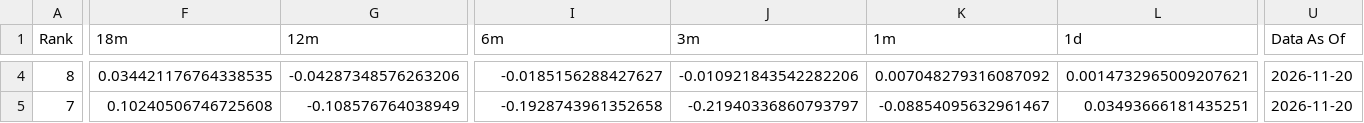
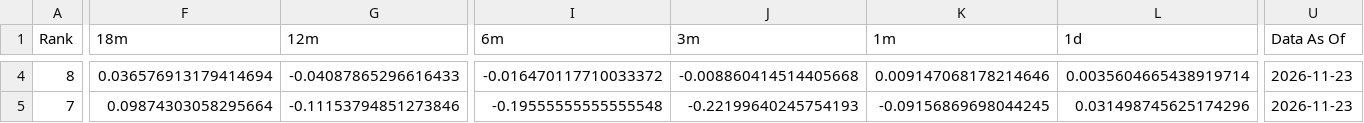
Before and after one commit to DarkMoonv1/NEFTy, a CSV file: Survivor_LATEST.csv, drawn as a sheet; only a part is shown, gaps mark what is left out; the diff covers the shown part only; the diff names each change by its address in the sheet, - before the commit and + after, or states it on an @@ line.

```diff
--- a/Survivor_LATEST.csv
+++ b/Survivor_LATEST.csv
-F4 (18m): 0.034421176764338535
+F4 (18m): 0.036576913179414694
-G4 (12m): -0.04287348576263206
+G4 (12m): -0.04087865296616433
-I4 (6m): -0.0185156288427627
+I4 (6m): -0.016470117710033372
-J4 (3m): -0.010921843542282206
+J4 (3m): -0.008860414514405668
-K4 (1m): 0.007048279316087092
+K4 (1m): 0.009147068178214646
-L4 (1d): 0.0014732965009207621
+L4 (1d): 0.0035604665438919714
-U4:U5 (Data As Of): 2026-11-20
+U4:U5 (Data As Of): 2026-11-23
-F5 (18m): 0.10240506746725608
+F5 (18m): 0.09874303058295664
-G5 (12m): -0.108576764038949
+G5 (12m): -0.11153794851273846
-I5 (6m): -0.1928743961352658
+I5 (6m): -0.19555555555555548
-J5 (3m): -0.21940336860793797
+J5 (3m): -0.22199640245754193
-K5 (1m): -0.08854095632961467
+K5 (1m): -0.09156869698044245
-L5 (1d): 0.03493666181435251
+L5 (1d): 0.031498745625174296
```
Also changed, not shown: 140 edited cells elsewhere in this file.
